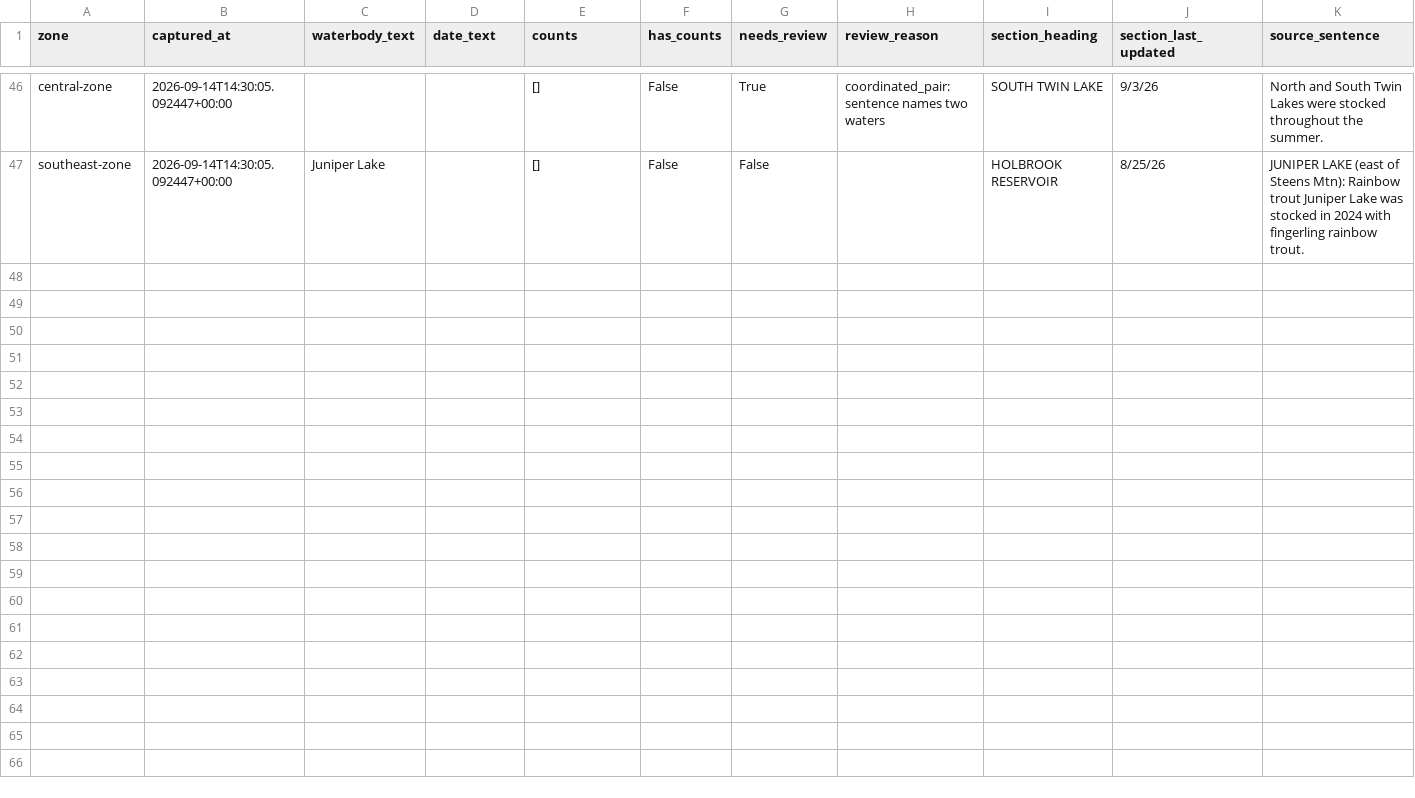
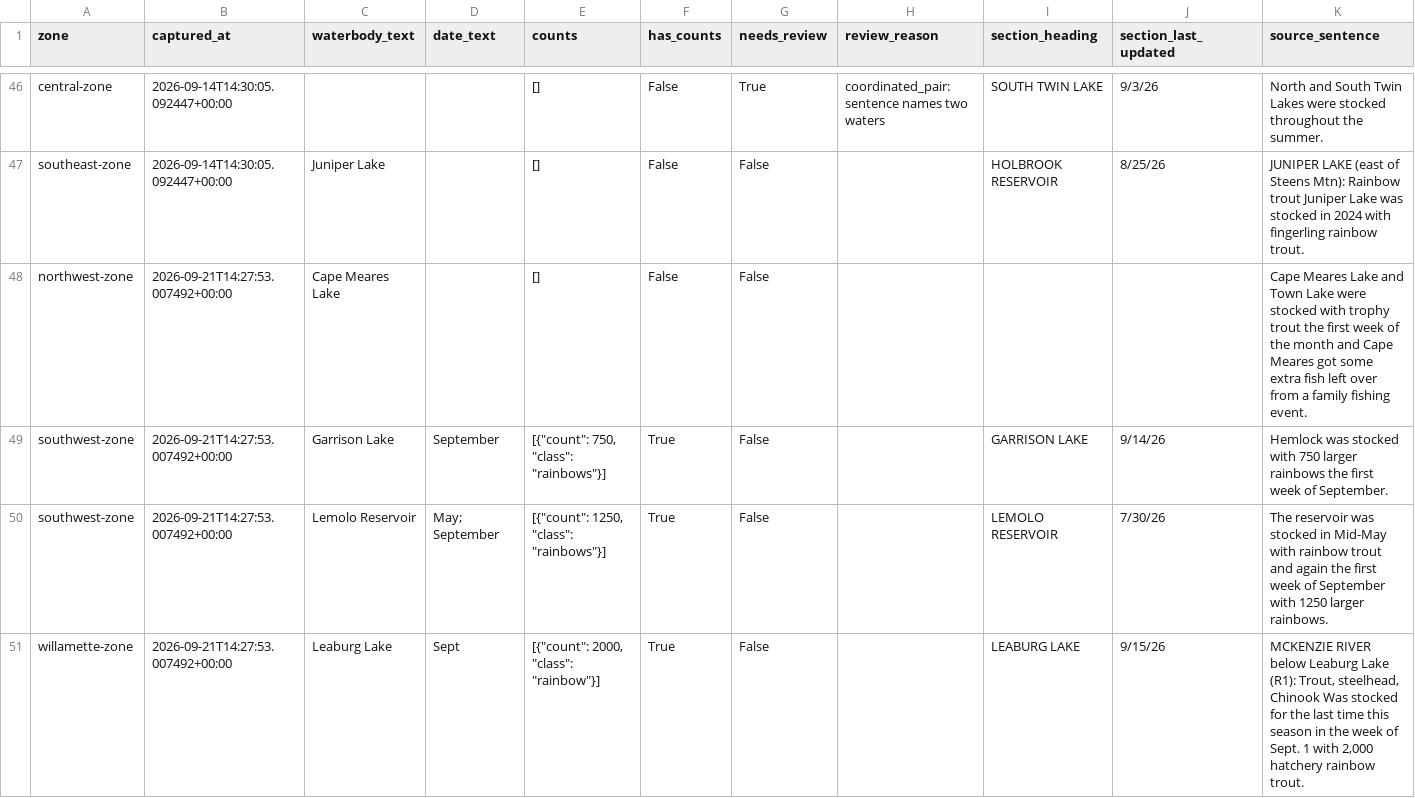
Before and after one commit to jtmayhue/Oregon-Trout-Stocking, a CSV file: archive/confirmed_stockings.csv, drawn as a sheet; only a part is shown, gaps mark what is left out.

```diff
--- a/archive/confirmed_stockings.csv
+++ b/archive/confirmed_stockings.csv
@@ -47 +47,5 @@ central-zone,2026-09-14T14:30:05.092447+00:00,,,[],False,True,coordinated_pair:
 southeast-zone,2026-09-14T14:30:05.092447+00:00,Juniper Lake,,[],False,False,,HOLBROOK RESERVOIR,8/25/26,JUNIPER LAKE (east of Steens Mtn): Rainbow trout Juniper Lake was stocked in 2024 with fingerling rainbow trout.
+northwest-zone,2026-09-21T14:27:53.007492+00:00,Cape Meares Lake,,[],False,False,,,,Cape Meares Lake and Town Lake were stocked with trophy trout the first week of the month and Cape Meares got some extra fish left over from a family fishing event.
+southwest-zone,2026-09-21T14:27:53.007492+00:00,Garrison Lake,September,"[{""count"": 750, ""class"": ""rainbows""}]",True,False,,GARRISON LAKE,9/14/26,Hemlock was stocked with 750 larger rainbows the first week of September.
+southwest-zone,2026-09-21T14:27:53.007492+00:00,Lemolo Reservoir,May; September,"[{""count"": 1250, ""class"": ""rainbows""}]",True,False,,LEMOLO RESERVOIR,7/30/26,The reservoir was stocked in Mid-May with rainbow trout and again the first week of September with 1250 larger rainbows.
+willamette-zone,2026-09-21T14:27:53.007492+00:00,Leaburg Lake,Sept,"[{""count"": 2000, ""class"": ""rainbow""}]",True,False,,LEABURG LAKE,9/15/26,"MCKENZIE RIVER below Leaburg Lake (R1): Trout, steelhead, Chinook Was stocked for the last time this season in the week of Sept. 1 with 2,000 hatchery rainbow trout."
```
Also changed, not shown: data/waterbodies.csv, 19 other files.
